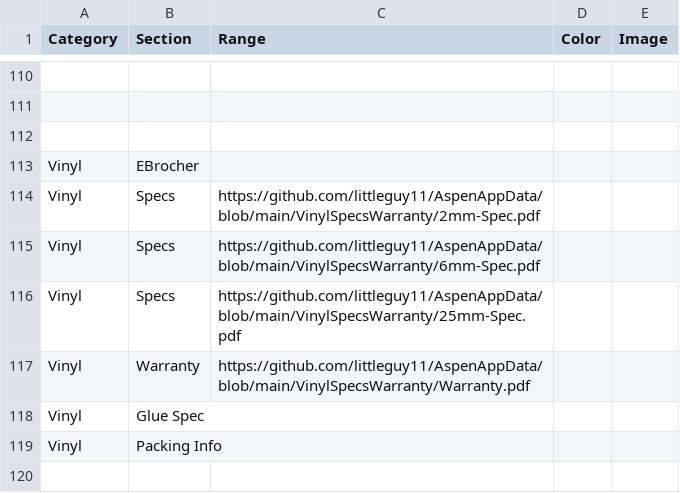
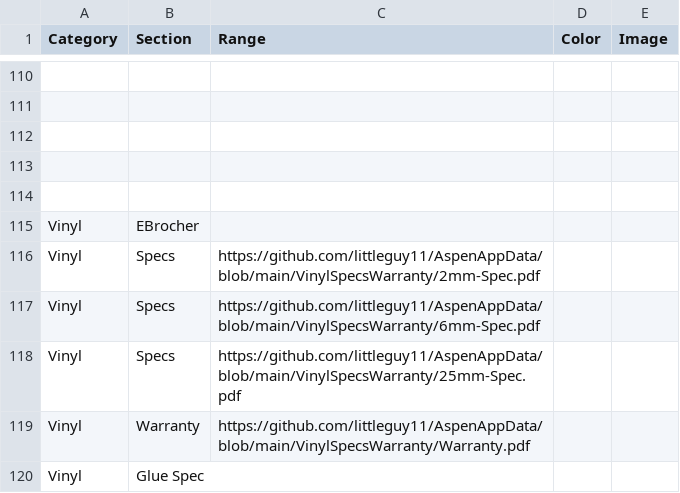
Before and after one commit to littleguy11/AspenAppData, a CSV file: CatalogData.csv, drawn as a sheet; only a part is shown, gaps mark what is left out; removed rows and columns are numbered as before the commit, all else as after; the diff names each change by its address in the sheet, - before the commit and + after, or states it on an @@ line.

Commit message:
Automated sync from Google Sheets

```diff
--- a/CatalogData.csv
+++ b/CatalogData.csv
+row 113: (empty)
+row 114: (empty)
-row 119: Vinyl | Packing Info
```
